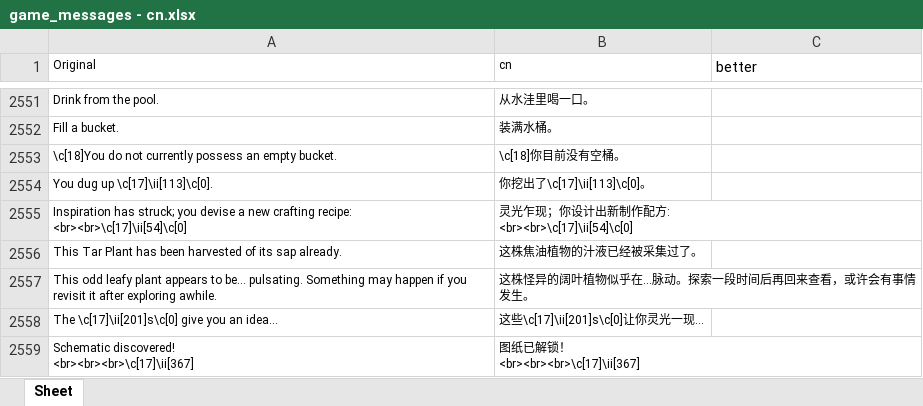
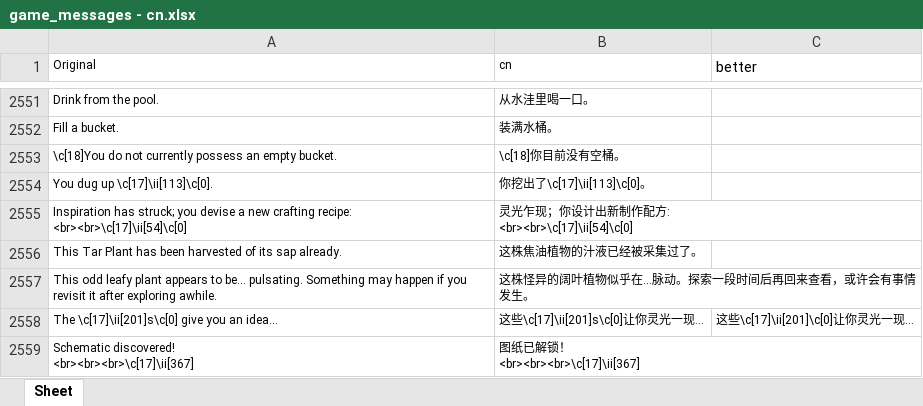
Before and after one commit to YLSH123/prowler-cn-localization, an Excel workbook: game_messages - cn.xlsx, sheet Sheet, drawn as a sheet; only a part is shown, gaps mark what is left out; values as stored, in another font and other column widths than the file's, no borders; the diff covers the shown part only; the diff names each change by its address in the sheet, - before the commit and + after, or states it on an @@ line.

```diff
--- a/game_messages - cn.xlsx (sheet Sheet)
+++ b/game_messages - cn.xlsx (sheet Sheet)
-C2558 (better): (empty)
+C2558 (better): 这些\c[17]\ii[201]\c[0]让你灵光一现...
```
Also changed, not shown: 20 added rows and 46 edited cells elsewhere in this sheet.
